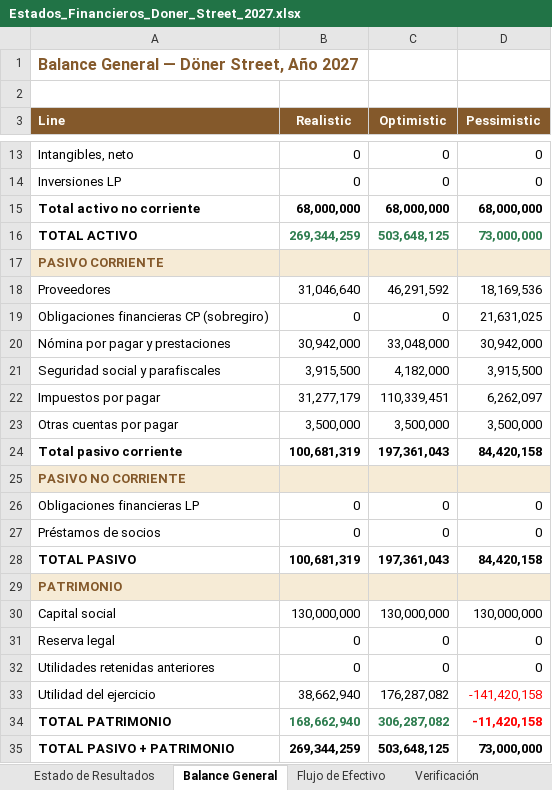
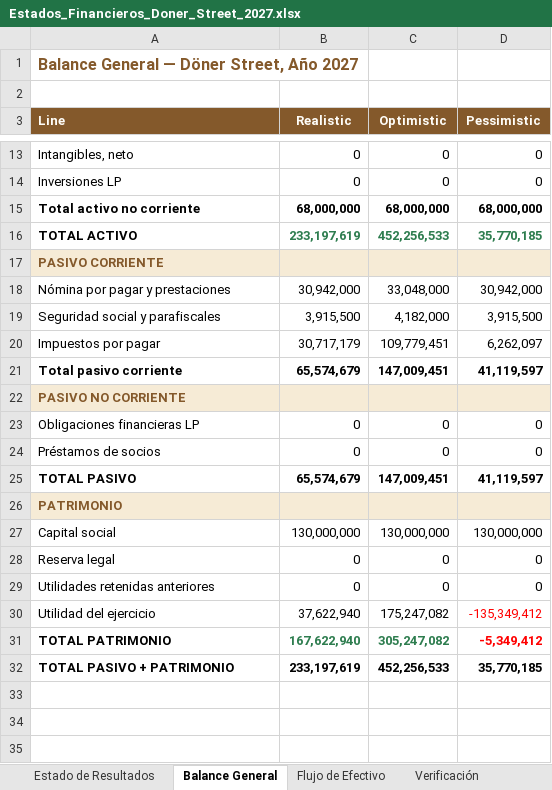
Before and after one commit to vacaica-maker/doner-house, an Excel workbook: Estados_Financieros_Doner_Street_2027.xlsx, sheet Balance General, drawn as a sheet; only a part is shown, gaps mark what is left out; values as stored, in another font and other column widths than the file's, no borders; removed rows and columns are numbered as before the commit, all else as after; the diff covers the shown part only; the diff names each change by its address in the sheet, - before the commit and + after, or states it on an @@ line.

```diff
--- a/Estados_Financieros_Doner_Street_2027.xlsx (sheet Balance General)
+++ b/Estados_Financieros_Doner_Street_2027.xlsx (sheet Balance General)
-B16 (Realistic): 269,344,259
+B16 (Realistic): 233,197,619
-C16 (Optimistic): 503,648,125
+C16 (Optimistic): 452,256,533
-D16 (Pessimistic): 73,000,000
+D16 (Pessimistic): 35,770,185
-row 18: Proveedores | 31,046,640 | 46,291,592 | 18,169,536
-row 19: Obligaciones financieras CP (sobregiro) | 0 | 0 | 21,631,025
-B20 (Realistic): 31,277,179
+B20 (Realistic): 30,717,179
-C20 (Optimistic): 110,339,451
+C20 (Optimistic): 109,779,451
-row 23: Otras cuentas por pagar | 3,500,000 | 3,500,000 | 3,500,000
-B21 (Realistic): 100,681,319
+B21 (Realistic): 65,574,679
-C21 (Optimistic): 197,361,043
+C21 (Optimistic): 147,009,451
-D21 (Pessimistic): 84,420,158
+D21 (Pessimistic): 41,119,597
-B25 (Realistic): 100,681,319
+B25 (Realistic): 65,574,679
-C25 (Optimistic): 197,361,043
+C25 (Optimistic): 147,009,451
-D25 (Pessimistic): 84,420,158
+D25 (Pessimistic): 41,119,597
-B30 (Realistic): 38,662,940
+B30 (Realistic): 37,622,940
-C30 (Optimistic): 176,287,082
+C30 (Optimistic): 175,247,082
-D30 (Pessimistic): -141,420,158
+D30 (Pessimistic): -135,349,412
-B31 (Realistic): 168,662,940
+B31 (Realistic): 167,622,940
-C31 (Optimistic): 306,287,082
+C31 (Optimistic): 305,247,082
-D31 (Pessimistic): -11,420,158
+D31 (Pessimistic): -5,349,412
-B32 (Realistic): 269,344,259
+B32 (Realistic): 233,197,619
-C32 (Optimistic): 503,648,125
+C32 (Optimistic): 452,256,533
-D32 (Pessimistic): 73,000,000
+D32 (Pessimistic): 35,770,185
```
Also changed, not shown: 6 edited cells and cell formats elsewhere in this sheet, sheet Flujo de Efectivo, sheet Estado de Resultados, sheet Verificación, Estados_Financieros_Doner_Street_2026.xlsx, 3 other files.
